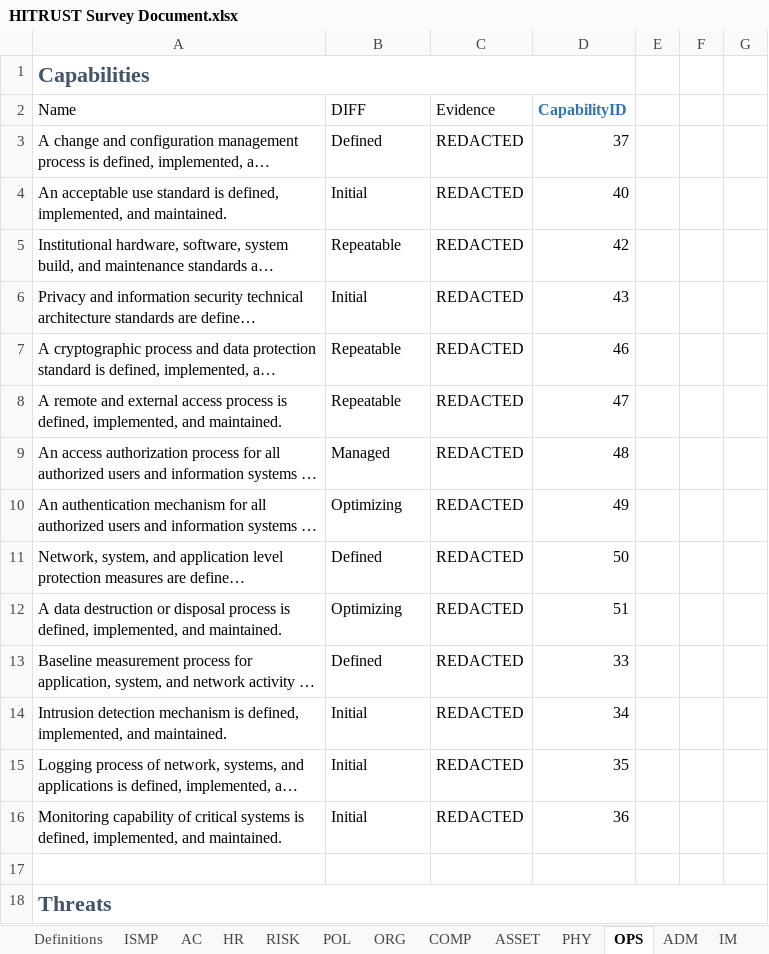
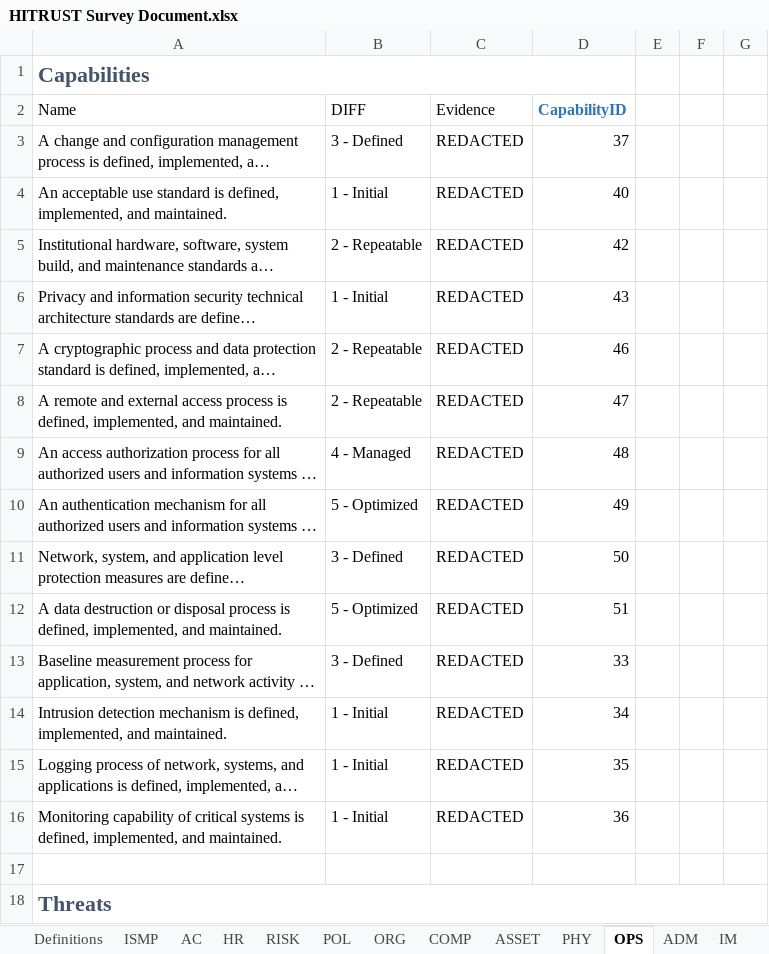
Before and after one commit to davidski/evaluator, an Excel workbook: survey/HITRUST Survey Document.xlsx, sheet OPS, drawn as a sheet; only a part is shown; long unchanged cells end in …; values as stored, in another font and other column widths than the file's, no borders; table styles not drawn; the diff names each change by its address in the sheet, - before the commit and + after, or states it on an @@ line.

```diff
--- a/survey/HITRUST Survey Document.xlsx (sheet OPS)
+++ b/survey/HITRUST Survey Document.xlsx (sheet OPS)
-B3: Defined
+B3: 3 - Defined
-B4: Initial
+B4: 1 - Initial
-B5: Repeatable
+B5: 2 - Repeatable
-B6: Initial
+B6: 1 - Initial
-B7:B8: Repeatable
+B7:B8: 2 - Repeatable
-B9: Managed
+B9: 4 - Managed
-B10: Optimizing
+B10: 5 - Optimized
-B11: Defined
+B11: 3 - Defined
-B12: Optimizing
+B12: 5 - Optimized
-B13: Defined
+B13: 3 - Defined
-B14:B16: Initial
+B14:B16: 1 - Initial
```
Also changed, not shown: sheet ORG, sheet Definitions, sheet IM, sheet PRI, sheet POL, sheet PHY, 8 more sheets, 2 other files.
